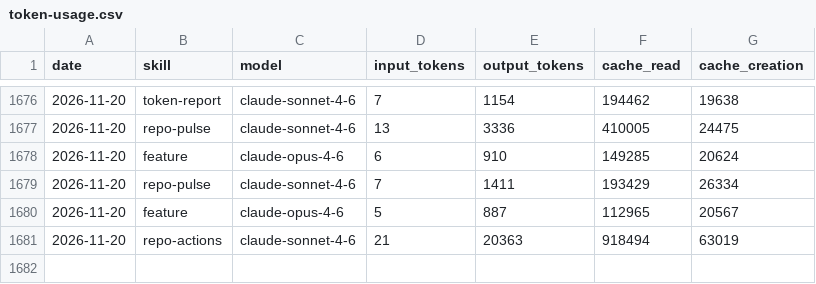
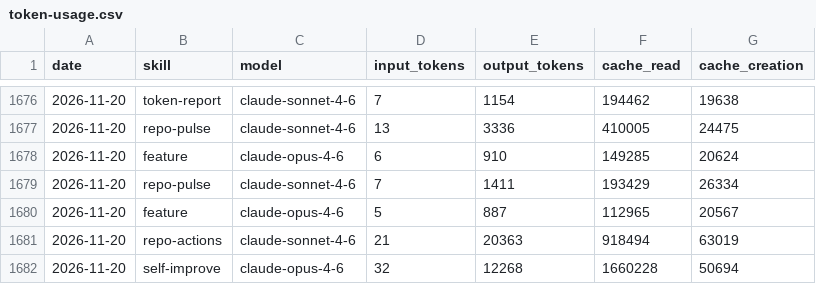
Before and after one commit to AITOBIAS04/CHORUS, a CSV file: memory/token-usage.csv, drawn as a sheet; only a part is shown, gaps mark what is left out; the diff names each change by its address in the sheet, - before the commit and + after, or states it on an @@ line.

Commit message:
chore(self-improve): auto-commit 2026-11-20

```diff
--- a/memory/token-usage.csv
+++ b/memory/token-usage.csv
+row 1682: 2026-11-20 | self-improve | claude-opus-4-6 | 32 | 12268 | 1660228 | 50694
```
Also changed, not shown: 4 other files.
